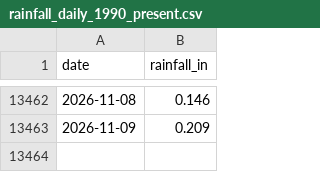
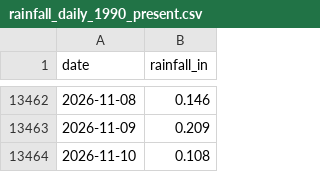
Before and after one commit to cherryleh/panaewa, a CSV file: rainfall_daily_1990_present.csv, drawn as a sheet; only a part is shown, gaps mark what is left out; the diff names each change by its address in the sheet, - before the commit and + after, or states it on an @@ line.

```diff
--- a/rainfall_daily_1990_present.csv
+++ b/rainfall_daily_1990_present.csv
+row 13464: 2026-11-10 | 0.108
```
Also changed, not shown: rainfall_monthly_1990_present.csv, 4 other files.
